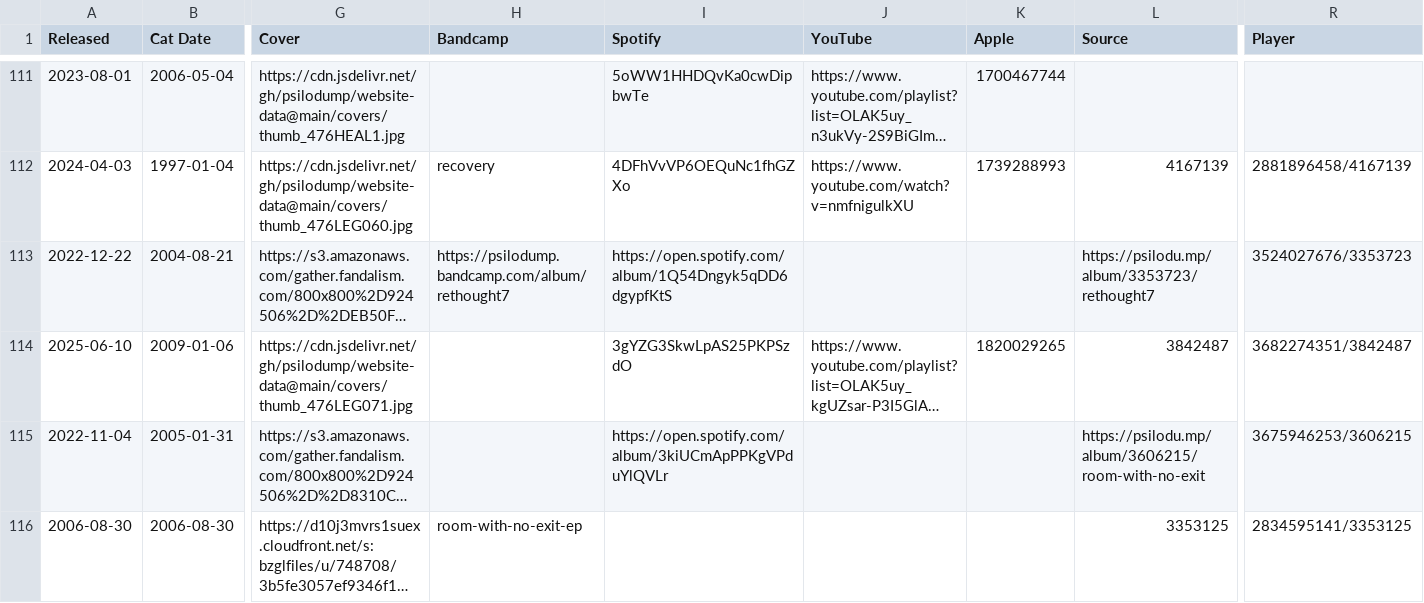
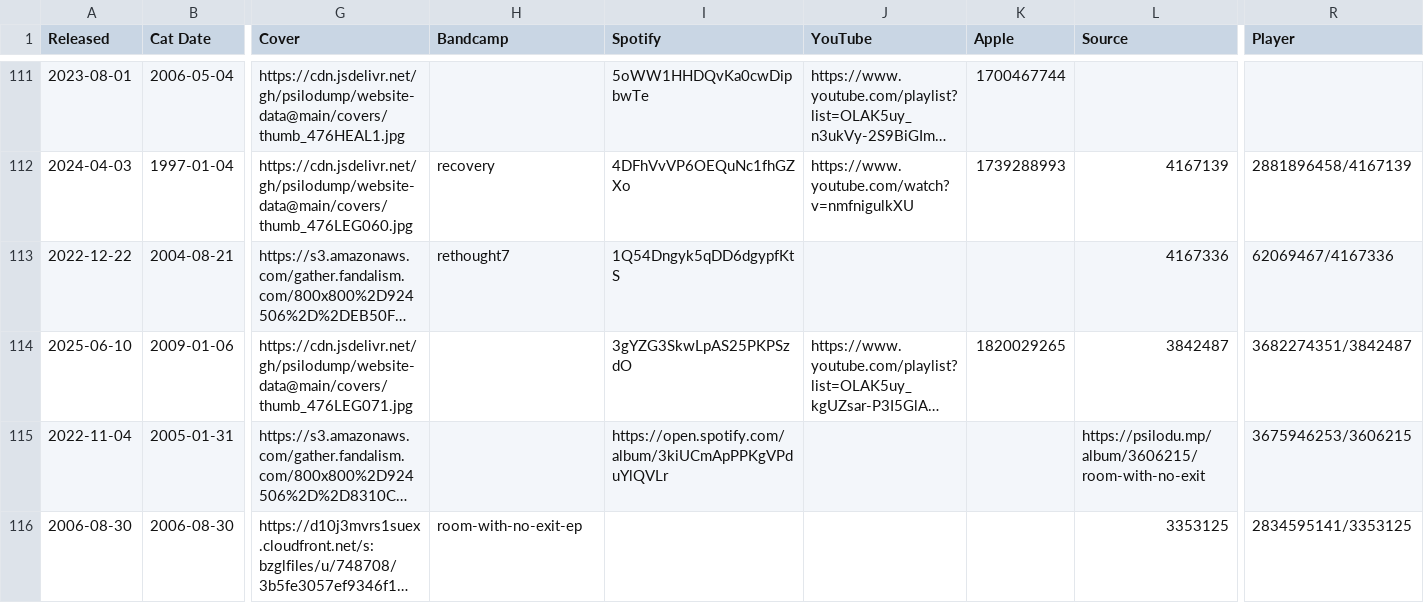
Before and after one commit to psilodump/website-data, a CSV file: releases.csv, drawn as a sheet; only a part is shown, gaps mark what is left out; long unchanged cells end in …; the diff names each change by its address in the sheet, - before the commit and + after, or states it on an @@ line.

Commit message:
Sync catalogue CSVs from NAS admin

```diff
--- a/releases.csv
+++ b/releases.csv
-H113 (Bandcamp): https://psilodump.bandcamp.com/album/rethought7
+H113 (Bandcamp): rethought7
-I113 (Spotify): https://open.spotify.com/album/1Q54Dngyk5qDD6dgypfKtS
+I113 (Spotify): 1Q54Dngyk5qDD6dgypfKtS
-L113 (Source): https://psilodu.mp/album/3353723/rethought7
+L113 (Source): 4167336
-R113 (Player): 3524027676/3353723
+R113 (Player): 62069467/4167336
```
